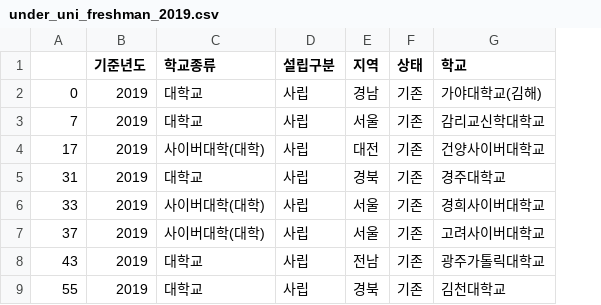
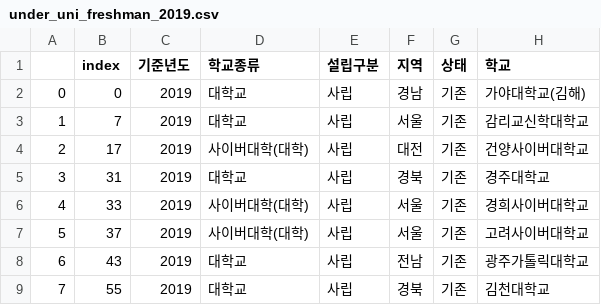
Before and after one commit to JngMkk/MLP_4_Project, a CSV file: jm_data/data/under_uni_freshman_2019.csv, drawn as a sheet; only a part is shown; addresses are those after the commit; the diff names each change by its address in the sheet, - before the commit and + after, or states it on an @@ line.

```diff
--- a/jm_data/data/under_uni_freshman_2019.csv
+++ b/jm_data/data/under_uni_freshman_2019.csv
+column A, rows 2-9: 0 | 1 | 2 | 3 | 4 | 5 | 6 | 7
-B1: (empty)
+B1: index
```
Also changed, not shown: jm_data/data/under_uni_freshman_2020.csv, jm_data/data/under_uni_freshman_2021.csv, 7 other files.
